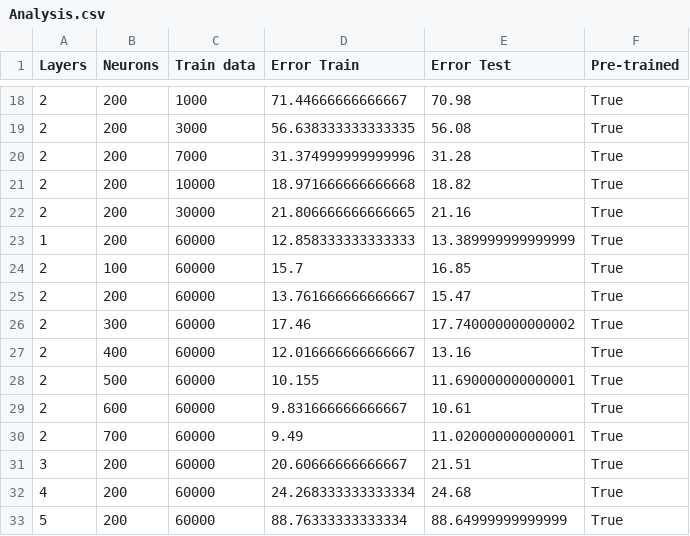
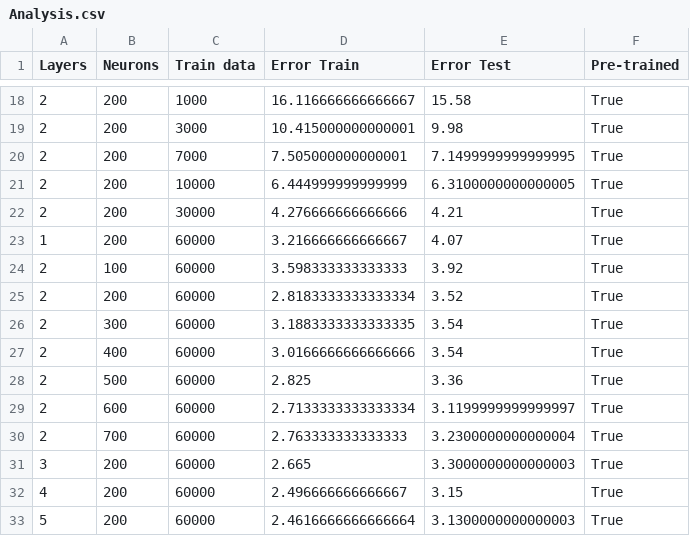
Before and after one commit to MohamedNaama91200/DeepLearning, a CSV file: Analysis.csv, drawn as a sheet; only a part is shown, gaps mark what is left out; the diff covers the shown part only.

```diff
--- a/Analysis.csv
+++ b/Analysis.csv
@@ -18,16 +18,16 @@ Layers,Neurons,Train data,Error Train,Error Test,Pre-trained
-2,200,1000,71.44666666666667,70.98,True
-2,200,3000,56.638333333333335,56.08,True
-2,200,7000,31.374999999999996,31.28,True
-2,200,10000,18.971666666666668,18.82,True
-2,200,30000,21.806666666666665,21.16,True
-1,200,60000,12.858333333333333,13.389999999999999,True
-2,100,60000,15.7,16.85,True
-2,200,60000,13.761666666666667,15.47,True
-2,300,60000,17.46,17.740000000000002,True
-2,400,60000,12.016666666666667,13.16,True
-2,500,60000,10.155,11.690000000000001,True
-2,600,60000,9.831666666666667,10.61,True
-2,700,60000,9.49,11.020000000000001,True
-3,200,60000,20.60666666666667,21.51,True
-4,200,60000,24.268333333333334,24.68,True
-5,200,60000,88.76333333333334,88.64999999999999,True
+2,200,1000,16.116666666666667,15.58,True
+2,200,3000,10.415000000000001,9.98,True
+2,200,7000,7.505000000000001,7.1499999999999995,True
+2,200,10000,6.444999999999999,6.3100000000000005,True
+2,200,30000,4.276666666666666,4.21,True
+1,200,60000,3.216666666666667,4.07,True
+2,100,60000,3.598333333333333,3.92,True
+2,200,60000,2.8183333333333334,3.52,True
+2,300,60000,3.1883333333333335,3.54,True
+2,400,60000,3.0166666666666666,3.54,True
+2,500,60000,2.825,3.36,True
+2,600,60000,2.7133333333333334,3.1199999999999997,True
+2,700,60000,2.763333333333333,3.2300000000000004,True
+3,200,60000,2.665,3.3000000000000003,True
+4,200,60000,2.496666666666667,3.15,True
+5,200,60000,2.4616666666666664,3.1300000000000003,True
```
Also changed, not shown: 32 edited cells elsewhere in this file, 17 other files.
